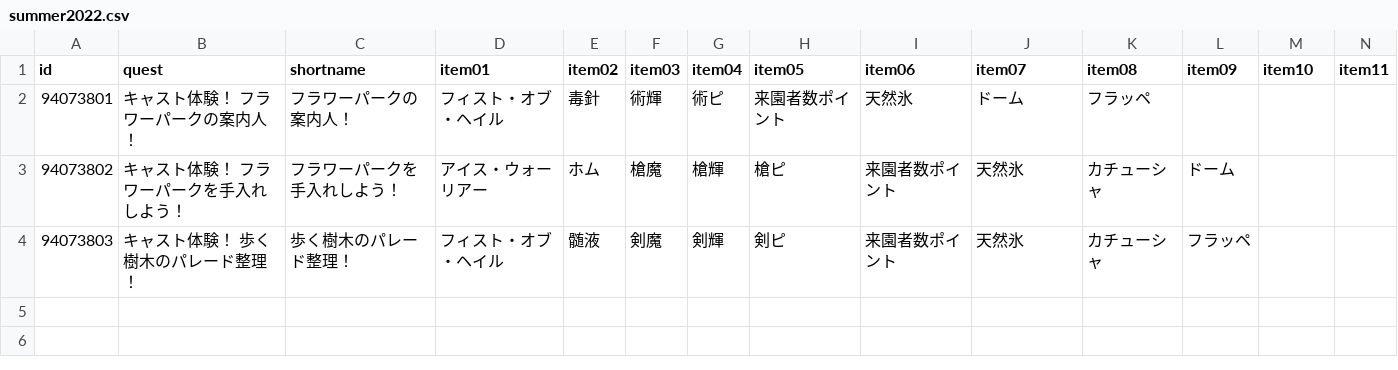
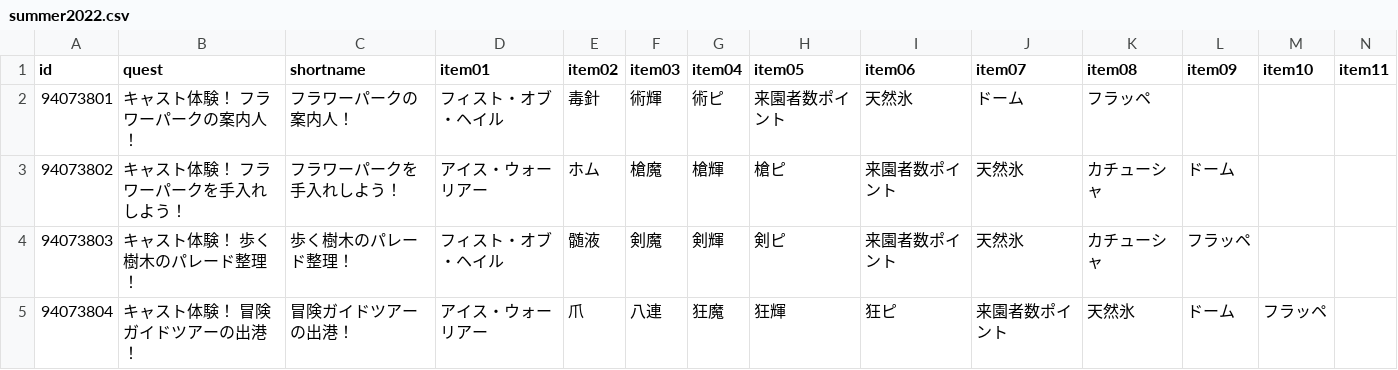
Before and after one commit to fgosc/fgoscdata, a CSV file: data/csv/summer2022.csv, drawn as a sheet; only a part is shown; rows hold the shown columns only; the diff names each change by its address in the sheet, - before the commit and + after, or states it on an @@ line.

Commit message:
summer 2022 day 2-1

```diff
--- a/data/csv/summer2022.csv
+++ b/data/csv/summer2022.csv
+row 5: 94073804 | キャスト体験！ 冒険ガイドツアーの出港！ | 冒険ガイドツアーの出港！ | アイス・ウォーリアー | 爪 | 八連 | 狂魔 | 狂輝 | 狂ピ | 来園者数ポイント | 天然氷 | ドーム | フラッペ
```
Also changed, not shown: 1 other file.
